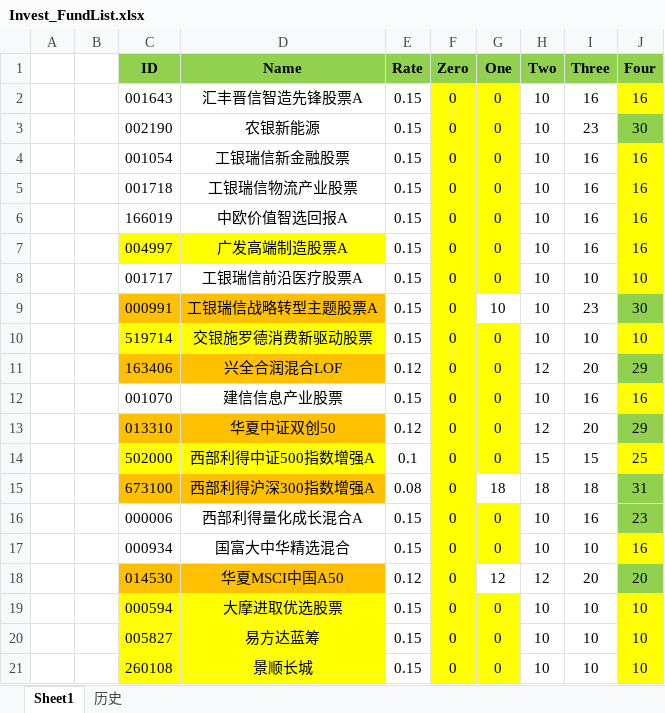
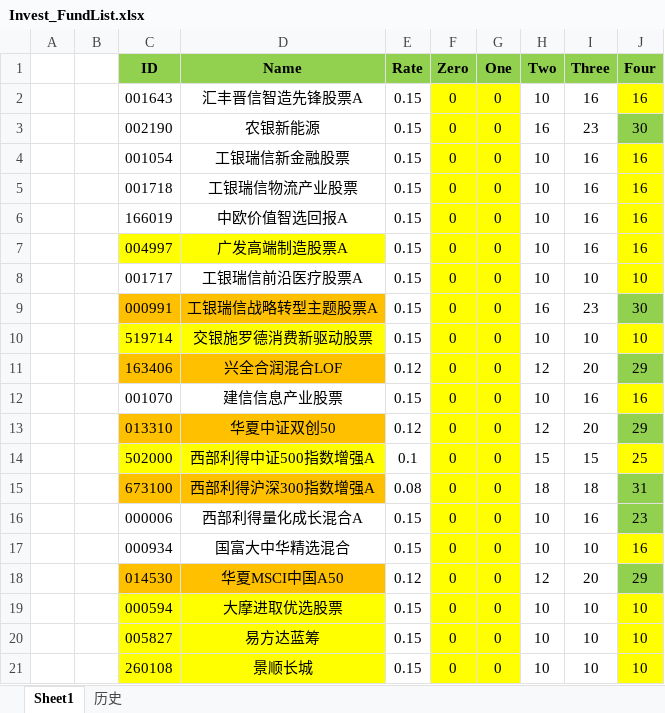
Before and after one commit to Chlorine1816/DailyTools, an Excel workbook: data/Invest_FundList.xlsx, sheet Sheet1, drawn as a sheet; values as stored, in another font and other column widths than the file's, no borders; the diff names each change by its address in the sheet, - before the commit and + after, or states it on an @@ line.

Commit message:
更新

```diff
--- a/data/Invest_FundList.xlsx (sheet Sheet1)
+++ b/data/Invest_FundList.xlsx (sheet Sheet1)
-H3 (Two): 10
+H3 (Two): 16
-G9 (One): 10
+G9 (One): 0
-G9 fill: none
+G9 fill: #FFFF00
-H9 (Two): 10
+H9 (Two): 16
-G15 (One): 18
+G15 (One): 0
-G15 fill: none
+G15 fill: #FFFF00
-G18 (One): 12
+G18 (One): 0
-G18 fill: none
+G18 fill: #FFFF00
-J18 (Four): 20
+J18 (Four): 29
```
